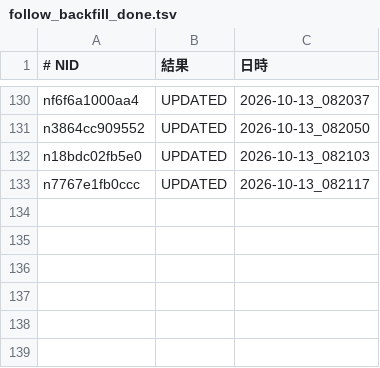
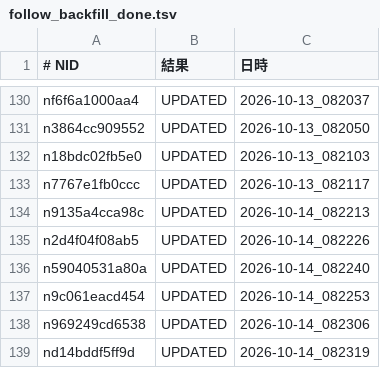
Before and after one commit to tyutyutakokaina81-netizen/agent-team, a TSV file: ops/follow_backfill_done.tsv, drawn as a sheet; only a part is shown, gaps mark what is left out.

```diff
--- a/ops/follow_backfill_done.tsv
+++ b/ops/follow_backfill_done.tsv
@@ -133 +133,7 @@ n18bdc02fb5e0	UPDATED	2026-10-13_082103
 n7767e1fb0ccc	UPDATED	2026-10-13_082117
+n9135a4cca98c	UPDATED	2026-10-14_082213
+n2d4f04f08ab5	UPDATED	2026-10-14_082226
+n59040531a80a	UPDATED	2026-10-14_082240
+n9c061eacd454	UPDATED	2026-10-14_082253
+n969249cd6538	UPDATED	2026-10-14_082306
+nd14bddf5ff9d	UPDATED	2026-10-14_082319
```
Also changed, not shown: ops/follow_blocks.tsv, ops/follower_log.tsv, 16 other files.
